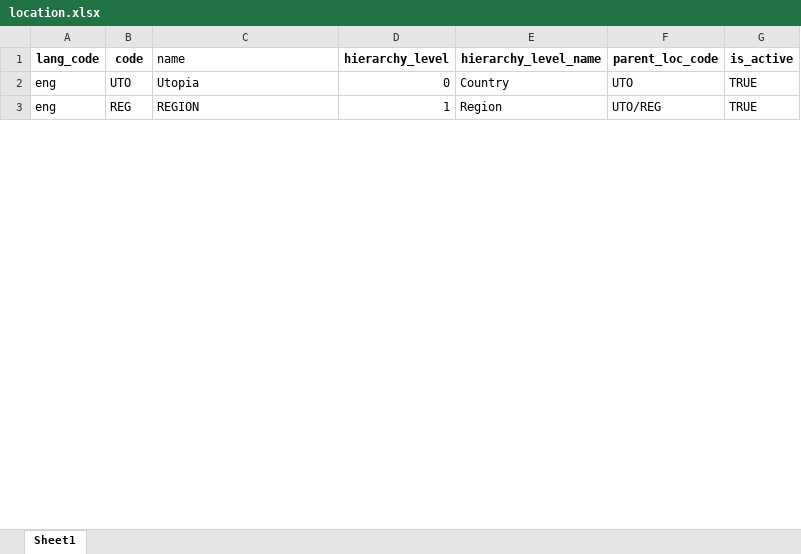
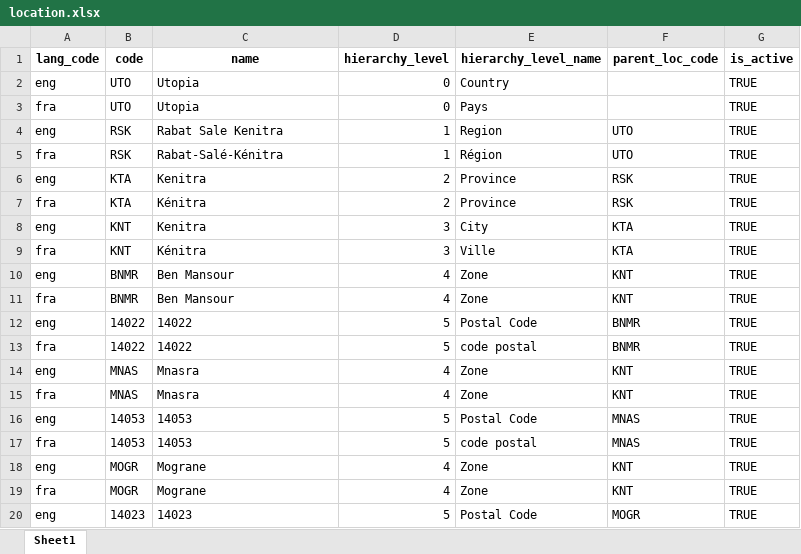
Before and after one commit to barnaby-twyford/mosip-data, an Excel workbook: mosip_master/xlsx/location.xlsx, sheet Sheet1, drawn as a sheet; only a part is shown; values as stored, in another font and other column widths than the file's, no borders; addresses are those after the commit; the diff covers the shown part only; the diff names each change by its address in the sheet, - before the commit and + after, or states it on an @@ line.

```diff
--- a/mosip_master/xlsx/location.xlsx (sheet Sheet1)
+++ b/mosip_master/xlsx/location.xlsx (sheet Sheet1)
@@ C1 bold: off → on, alignment: left → center @@
-F2 (parent_loc_code): UTO
+F2 (parent_loc_code): (empty)
+row 3: fra | UTO | Utopia | 0 | Pays |  | TRUE
-B4 (code): REG
+B4 (code): RSK
-C4 (name): REGION
+C4 (name): Rabat Sale Kenitra
-F4 (parent_loc_code): UTO/REG
+F4 (parent_loc_code): UTO
+row 5: fra | RSK | Rabat-Salé-Kénitra | 1 | Région | UTO | TRUE
+row 6: eng | KTA | Kenitra | 2 | Province | RSK | TRUE
+row 7: fra | KTA | Kénitra | 2 | Province | RSK | TRUE
+row 8: eng | KNT | Kenitra | 3 | City | KTA | TRUE
+row 9: fra | KNT | Kénitra | 3 | Ville | KTA | TRUE
+row 10: eng | BNMR | Ben Mansour | 4 | Zone | KNT | TRUE
+row 11: fra | BNMR | Ben Mansour | 4 | Zone | KNT | TRUE
+row 12: eng | 14022 | 14022 | 5 | Postal Code | BNMR | TRUE
+row 13: fra | 14022 | 14022 | 5 | code postal | BNMR | TRUE
+row 14: eng | MNAS | Mnasra | 4 | Zone | KNT | TRUE
+row 15: fra | MNAS | Mnasra | 4 | Zone | KNT | TRUE
+row 16: eng | 14053 | 14053 | 5 | Postal Code | MNAS | TRUE
+row 17: fra | 14053 | 14053 | 5 | code postal | MNAS | TRUE
+row 18: eng | MOGR | Mograne | 4 | Zone | KNT | TRUE
+row 19: fra | MOGR | Mograne | 4 | Zone | KNT | TRUE
+row 20: eng | 14023 | 14023 | 5 | Postal Code | MOGR | TRUE
```
Also changed, not shown: 57 added rows and 12 edited cells elsewhere in this sheet, mosip_master/xlsx/loc_hierarchy_list.xlsx, mosip_master/xlsx/zone.xlsx.
